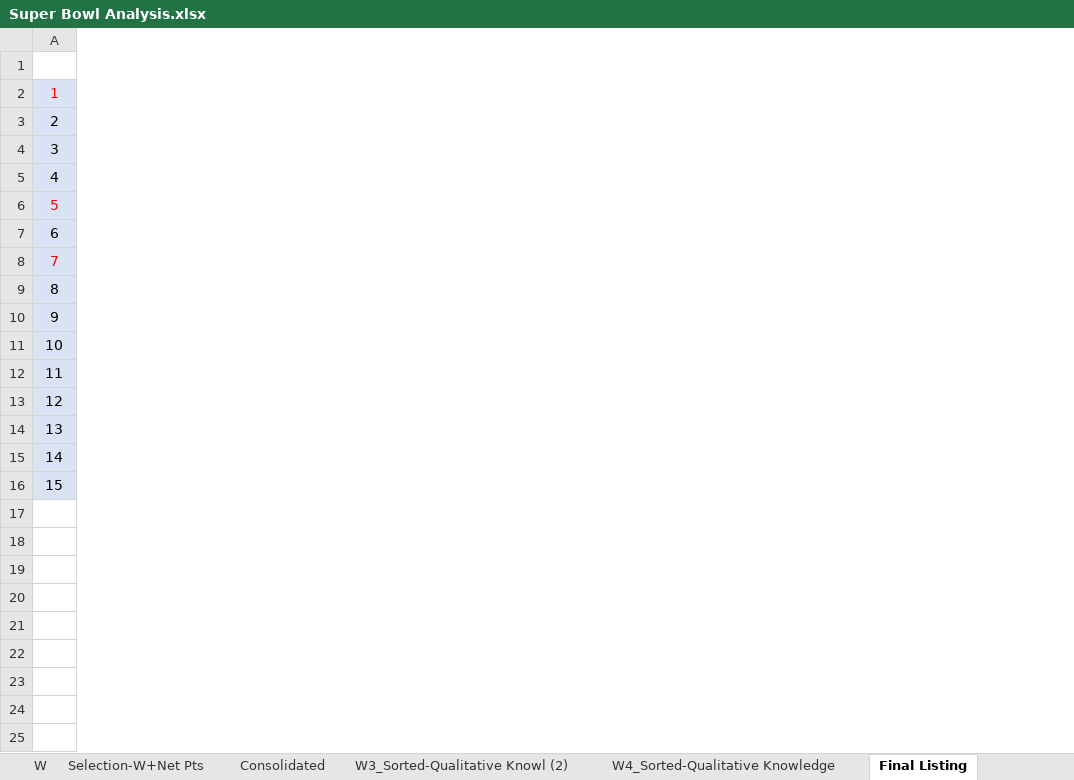
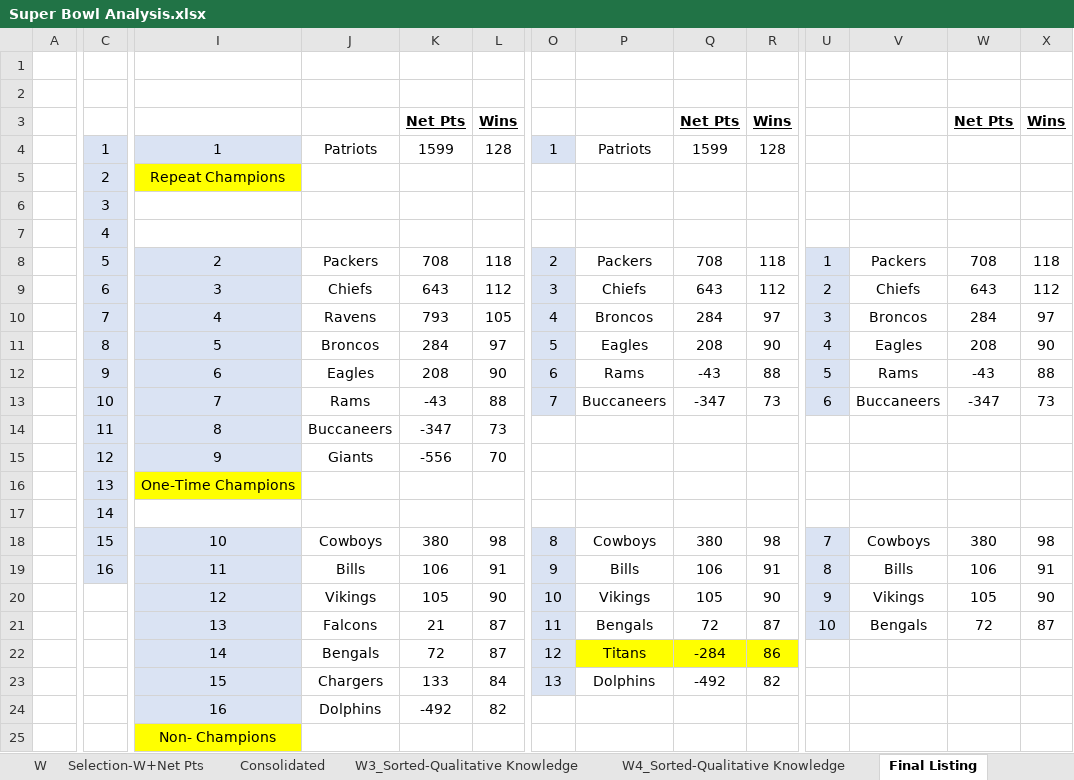
Before and after one commit to kingdee60/SuperBowlPrediction, an Excel workbook: Resources/Super Bowl Analysis.xlsx, sheet Final Listing, drawn as a sheet; only a part is shown, gaps mark what is left out; values as stored, in another font and other column widths than the file's, no borders; charts and pictures not drawn; addresses are those after the commit; rows hold the shown columns only; the diff covers the shown part only; the diff names each change by its address in the sheet, - before the commit and + after, or states it on an @@ line.

```diff
--- a/Resources/Super Bowl Analysis.xlsx (sheet Final Listing)
+++ b/Resources/Super Bowl Analysis.xlsx (sheet Final Listing)
-sheet tab: W3_Sorted-Qualitative Knowl (2)
+sheet tab: W3_Sorted-Qualitative Knowledge
+column A, empty
+column I, rows 4-14: 1 | Repeat Champions |  |  | 2 | 3 | 4 | 5 | 6 | 7 | 8; rows 16-19: One-Time Champions |  | 10 | 11
+column J, rows 4-14: Patriots |  |  |  | Packers | Chiefs | Ravens | Broncos | Eagles | Rams | Buccaneers; rows 18-19: Cowboys | Bills
+column K, rows 3-14: Net Pts | 1599 |  |  |  | 708 | 643 | 793 | 284 | 208 | -43 | -347; rows 18-19: 380 | 106
+column L, rows 3-14: Wins | 128 |  |  |  | 118 | 112 | 105 | 97 | 90 | 88 | 73; rows 18-19: 98 | 91
+column O, rows 4-13: 1 |  |  |  | 2 | 3 | 4 | 5 | 6 | 7; rows 18-19: 8 | 9
+column P, rows 4-13: Patriots |  |  |  | Packers | Chiefs | Broncos | Eagles | Rams | Buccaneers; rows 18-19: Cowboys | Bills
+column Q, rows 3-13: Net Pts | 1599 |  |  |  | 708 | 643 | 284 | 208 | -43 | -347; rows 18-19: 380 | 106
+column R, rows 3-13: Wins | 128 |  |  |  | 118 | 112 | 97 | 90 | 88 | 73; rows 18-19: 98 | 91
+column U, rows 8-13: 1 | 2 | 3 | 4 | 5 | 6; rows 18-19: 7 | 8
+column V, rows 8-13: Packers | Chiefs | Broncos | Eagles | Rams | Buccaneers; rows 18-19: Cowboys | Bills
+column W, rows 3-13: Net Pts |  |  |  |  | 708 | 643 | 284 | 208 | -43 | -347; rows 18-19: 380 | 106
+column X, rows 3-13: Wins |  |  |  |  | 118 | 112 | 97 | 90 | 88 | 73; rows 18-19: 98 | 91
+row 1: (empty)
+row 2: (empty)
-C4 text colour: #FF0000
+C4 text colour: black
-C8 text colour: #FF0000
+C8 text colour: black
-C10 text colour: #FF0000
+C10 text colour: black
+row 15:  | 12 | 9 | Giants | -556 | 70
-C16: 12
+C16: 13
-C17: 13
+C17: 14
-C18: 14
+C18: 15
-C19: 15
+C19: 16
+row 20:  |  | 12 | Vikings | 105 | 90 | 10 | Vikings | 105 | 90 | 9 | Vikings | 105 | 90
+row 21:  |  | 13 | Falcons | 21 | 87 | 11 | Bengals | 72 | 87 | 10 | Bengals | 72 | 87
+row 22:  |  | 14 | Bengals | 72 | 87 | 12 | Titans | -284 | 86
+row 23:  |  | 15 | Chargers | 133 | 84 | 13 | Dolphins | -492 | 82
+row 24:  |  | 16 | Dolphins | -492 | 82
+row 25:  |  | Non- Champions
```
Also changed, not shown: 16 added columns, 3 edited cells and cell formats elsewhere in this sheet, sheet W4_Sorted-Qualitative Knowledge, sheet W3_Sorted-Qualitative Knowledge, sheet Selection-W+Net Pts, formulas that keep their value, charts or pictures, 11 other files.
